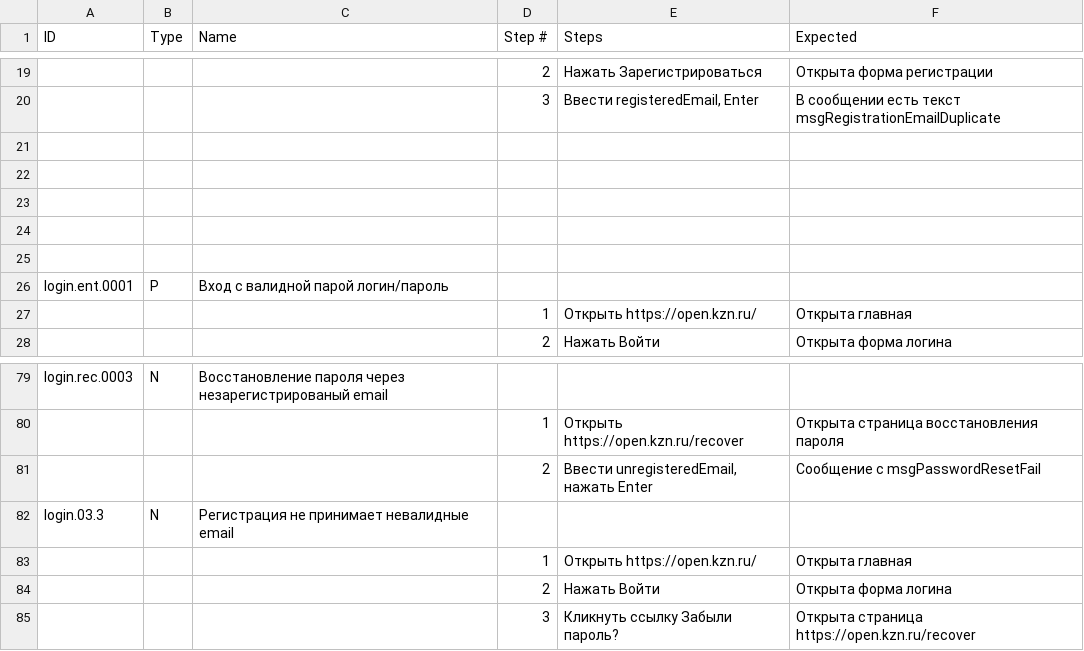
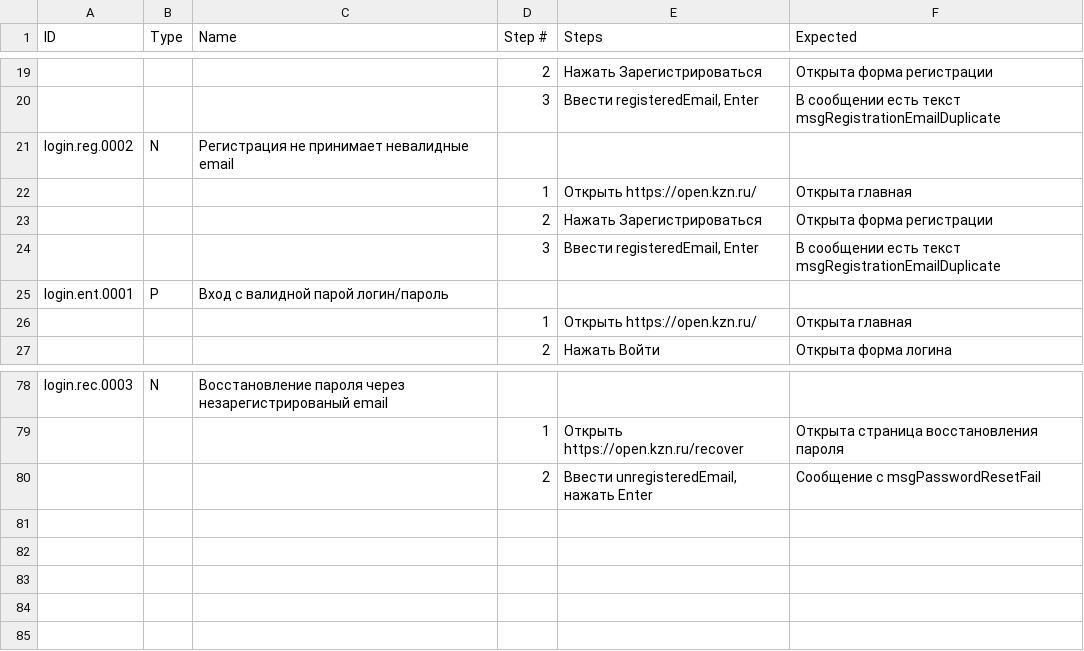
Before and after one commit to Lagunov-PRO/TT_OK, a TSV file: TestCases.tsv, drawn as a sheet; only a part is shown, gaps mark what is left out; removed rows and columns are numbered as before the commit, all else as after; the diff names each change by its address in the sheet, - before the commit and + after, or states it on an @@ line.

Commit message:
Update TestCases.tsv

```diff
--- a/TestCases.tsv
+++ b/TestCases.tsv
-row 21: (empty)
+row 21: login.reg.0002 | N | Регистрация не принимает невалидные email
-row 22: (empty)
+row 22:  |  |  | 1 | Открыть https://open.kzn.ru/ | Открыта главная
-row 23: (empty)
+row 23:  |  |  | 2 | Нажать Зарегистрироваться | Открыта форма регистрации
-row 24: (empty)
+row 24:  |  |  | 3 | Ввести registeredEmail, Enter | В сообщении есть текст msgRegistrationEmailDuplicate
-row 25: (empty)
-row 82: login.03.3 | N | Регистрация не принимает невалидные email
-row 83:  |  |  | 1 | Открыть https://open.kzn.ru/ | Открыта главная
-row 84:  |  |  | 2 | Нажать Войти | Открыта форма логина
-row 85:  |  |  | 3 | Кликнуть ссылку Забыли пароль? | Открыта страница https://open.kzn.ru/recover
```
